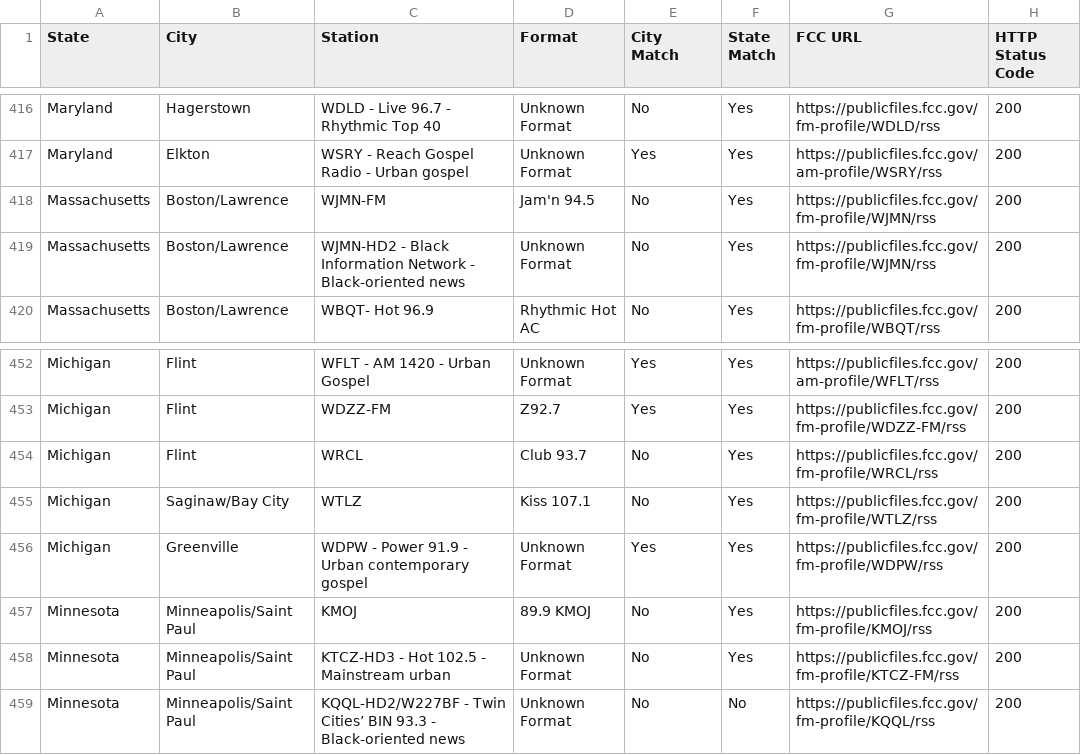
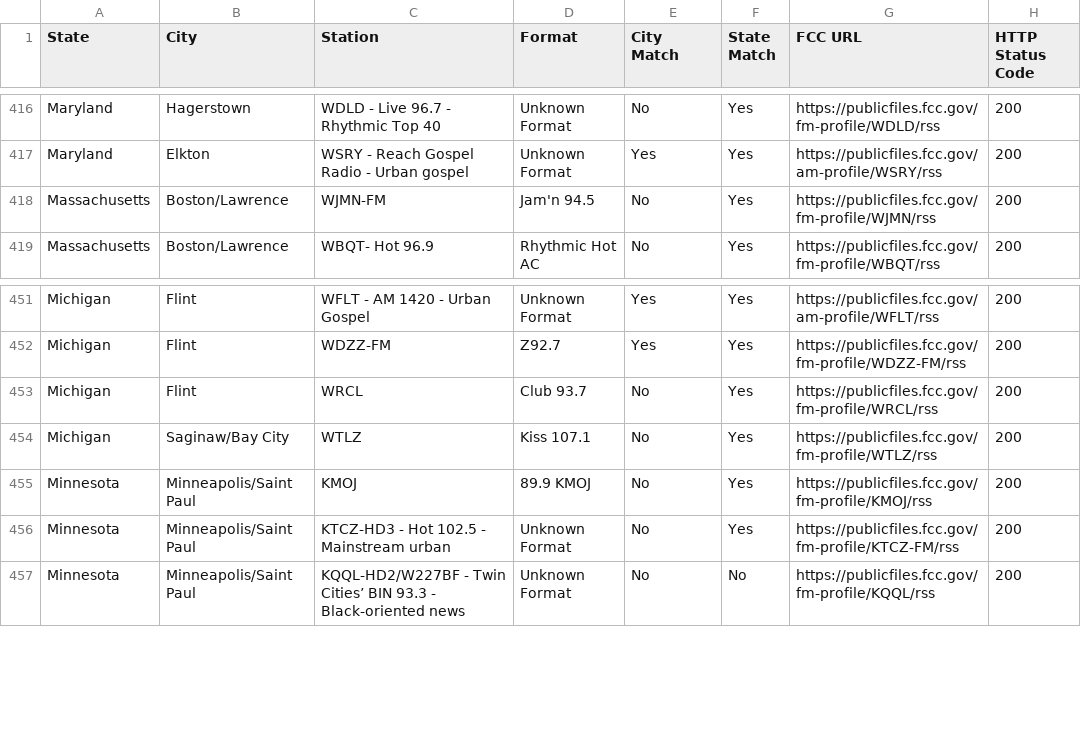
Before and after one commit to dwillis/fcc_publicfile_tracker, a CSV file: urban_radio_stations_with_status.csv, drawn as a sheet; only a part is shown, gaps mark what is left out; the diff names each change by its address in the sheet, - before the commit and + after, or states it on an @@ line.

Commit message:
fixed urls

```diff
--- a/urban_radio_stations_with_status.csv
+++ b/urban_radio_stations_with_status.csv
-row 419: Massachusetts | Boston/Lawrence | WJMN-HD2 - Black Information Network - Black-oriented news | Unknown Format | No | Yes | https://publicfiles.fcc.gov/fm-profile/WJMN/rss | 200
-row 456: Michigan | Greenville | WDPW - Power 91.9 - Urban contemporary gospel | Unknown Format | Yes | Yes | https://publicfiles.fcc.gov/fm-profile/WDPW/rss | 200
```
